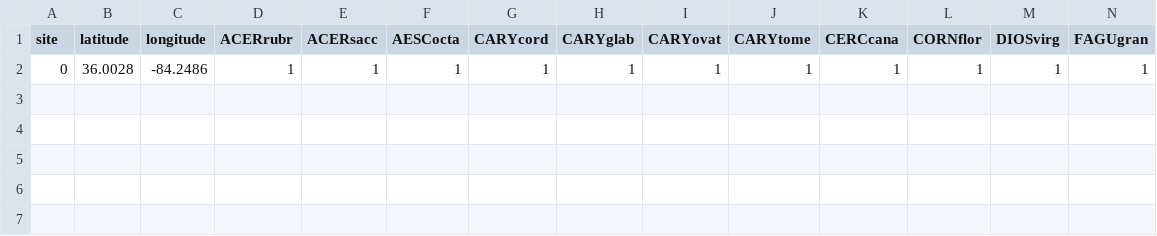
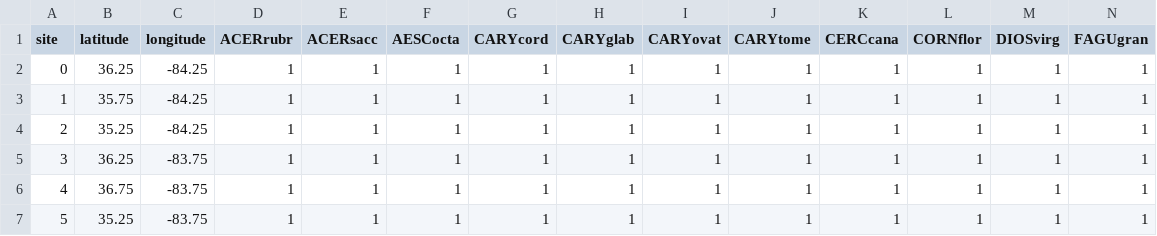
Before and after one commit to bioatmosphere/GGap, a CSV file: input_data/UVAFME2012_rangelist.csv, drawn as a sheet; only a part is shown; rows hold the shown columns only; the diff names each change by its address in the sheet, - before the commit and + after, or states it on an @@ line.

```diff
--- a/input_data/UVAFME2012_rangelist.csv
+++ b/input_data/UVAFME2012_rangelist.csv
-B2 (latitude): 36.0028
+B2 (latitude): 36.25
-C2 (longitude): -84.2486
+C2 (longitude): -84.25
+row 3: 1 | 35.75 | -84.25 | 1 | 1 | 1 | 1 | 1 | 1 | 1 | 1 | 1 | 1 | 1
+row 4: 2 | 35.25 | -84.25 | 1 | 1 | 1 | 1 | 1 | 1 | 1 | 1 | 1 | 1 | 1
+row 5: 3 | 36.25 | -83.75 | 1 | 1 | 1 | 1 | 1 | 1 | 1 | 1 | 1 | 1 | 1
+row 6: 4 | 36.75 | -83.75 | 1 | 1 | 1 | 1 | 1 | 1 | 1 | 1 | 1 | 1 | 1
+row 7: 5 | 35.25 | -83.75 | 1 | 1 | 1 | 1 | 1 | 1 | 1 | 1 | 1 | 1 | 1
```
Also changed, not shown: input_data/UVAFME2012_climate.csv, input_data/UVAFME2012_climate_stddev.csv, 19 other files.
